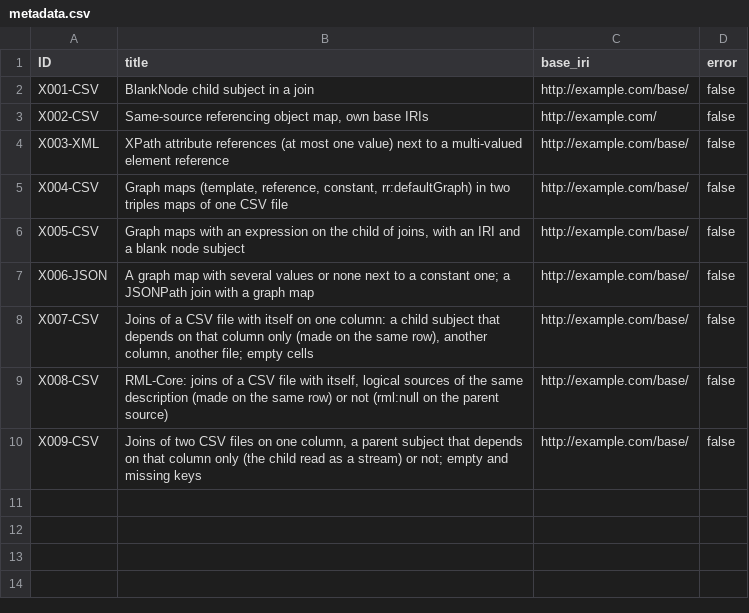
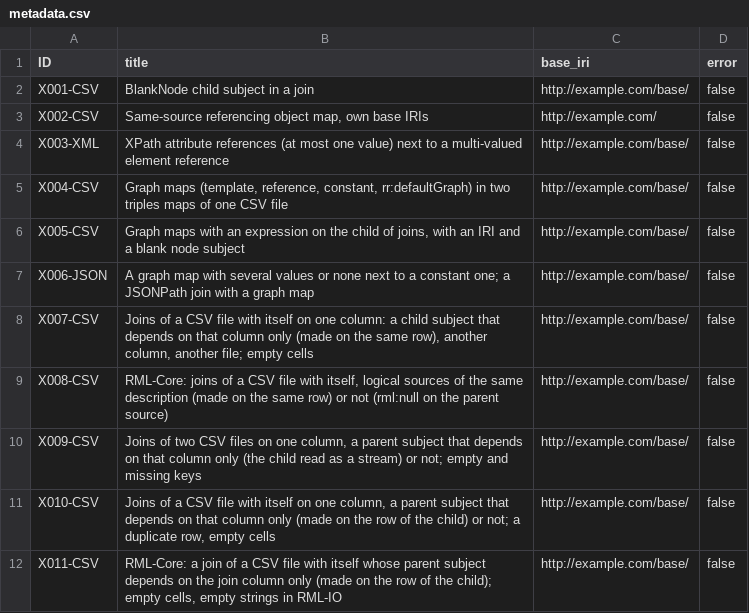
Before and after one commit to sparql-generate/kgc-bench, a CSV file: conformance/extra/metadata.csv, drawn as a sheet.

Commit message:
conformance/extra: X010-CSV, joins of a CSV file with itself whose parent subject depends on the join column only (a template, the column twice, a reference: made on the row of the child by rewriting R8 of rml2sparql-generate in its symmetric case) or not, with a duplicate row and empty cells (expected output of RMLMapper 8.1.0); X011-CSV, the same in RML-Core, where an empty cell is the empty string (written by hand from RML-IO)

```diff
--- a/conformance/extra/metadata.csv
+++ b/conformance/extra/metadata.csv
@@ -10 +10,3 @@ X008-CSV,"RML-Core: joins of a CSV file with itself, logical sources of the same
 X009-CSV,"Joins of two CSV files on one column, a parent subject that depends on that column only (the child read as a stream) or not; empty and missing keys",http://example.com/base/,false
+X010-CSV,"Joins of a CSV file with itself on one column, a parent subject that depends on that column only (made on the row of the child) or not; a duplicate row, empty cells",http://example.com/base/,false
+X011-CSV,"RML-Core: a join of a CSV file with itself whose parent subject depends on the join column only (made on the row of the child); empty cells, empty strings in RML-IO",http://example.com/base/,false
```
Also changed, not shown: 7 other files.
